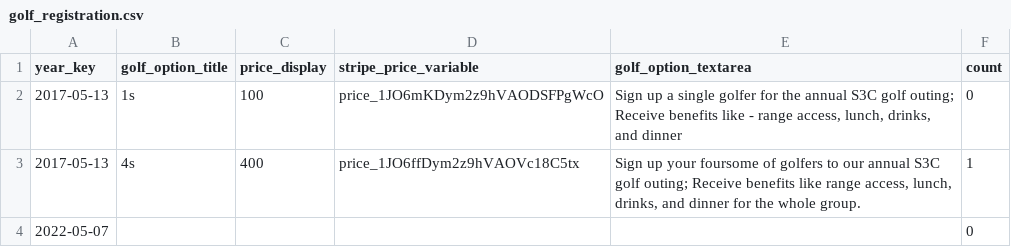
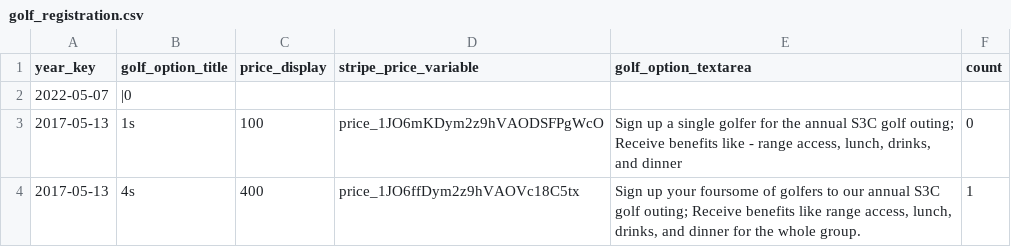
Before and after one commit to S3Cincinnati/s3cwebsite, a CSV file: media/golf_data/golf_registration.csv, drawn as a sheet.

```diff
--- a/media/golf_data/golf_registration.csv
+++ b/media/golf_data/golf_registration.csv
@@ -1,4 +1,4 @@
 year_key|golf_option_title|price_display|stripe_price_variable|golf_option_textarea|count
+2022-05-07|"|0"||||
 2017-05-13|1s|100|price_1JO6mKDym2z9hVAODSFPgWcO|Sign up a single golfer for the annual S3C golf outing; Receive benefits like - range access, lunch, drinks, and dinner|0
 2017-05-13|4s|400|price_1JO6ffDym2z9hVAOVc18C5tx|Sign up your foursome of golfers to our annual S3C golf outing; Receive benefits like range access, lunch, drinks, and dinner for the whole group.|1
-2022-05-07|||||0
```
Also changed, not shown: media/golf_data/golf.csv, media/golf_data/sponsor_registration.csv.
